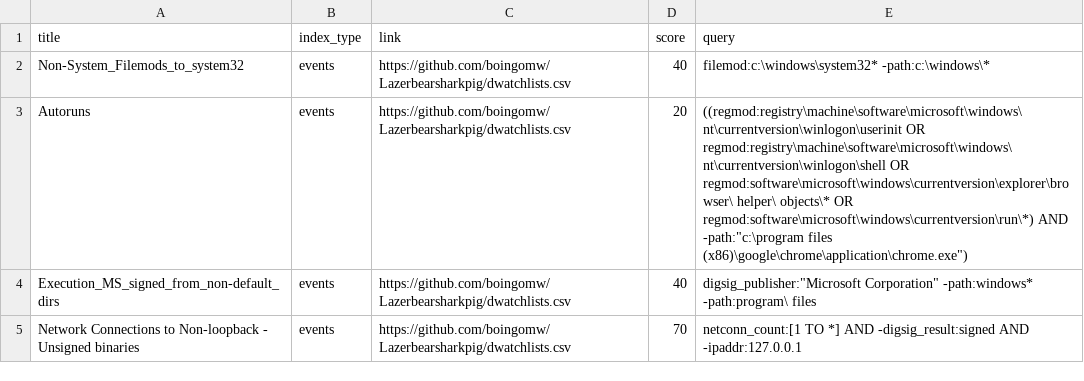
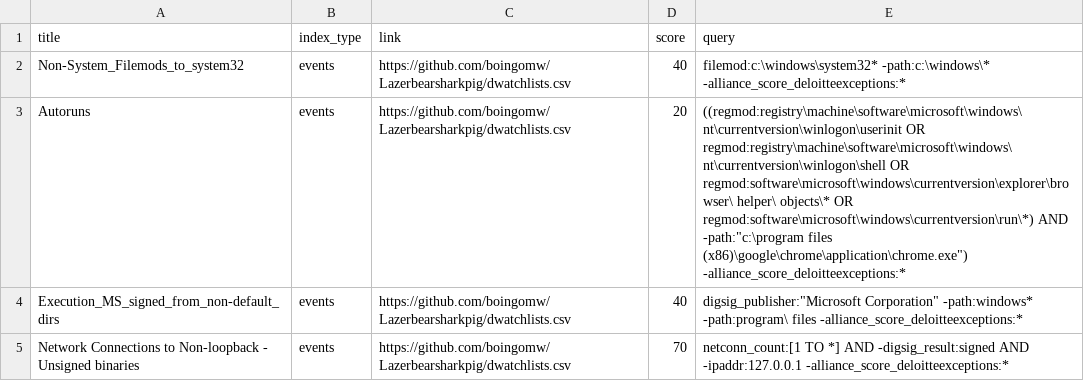
Before and after one commit to elvigilantesoc/cbhunting, a CSV file: dwatchlists.csv, drawn as a sheet.

```diff
--- a/dwatchlists.csv
+++ b/dwatchlists.csv
@@ -1,5 +1,5 @@
 title,index_type,link,score,query
-Non-System_Filemods_to_system32,events,https://github.com/boingomw/Lazerbearsharkpig/dwatchlists.csv,40,filemod:c:\windows\system32* -path:c:\windows\*
-Autoruns,events,https://github.com/boingomw/Lazerbearsharkpig/dwatchlists.csv,20,((regmod:registry\machine\software\microsoft\windows\ nt\currentversion\winlogon\userinit OR regmod:registry\machine\software\microsoft\windows\ nt\currentversion\winlogon\shell OR regmod:software\microsoft\windows\currentversion\explorer\browser\ helper\ objects\* OR regmod:software\microsoft\windows\currentversion\run\*) AND -path:"c:\program files (x86)\google\chrome\application\chrome.exe")
-Execution_MS_signed_from_non-default_dirs,events,https://github.com/boingomw/Lazerbearsharkpig/dwatchlists.csv,40,digsig_publisher:"Microsoft Corporation"  -path:windows*  -path:program\ files
-Network Connections to Non-loopback - Unsigned binaries,events,https://github.com/boingomw/Lazerbearsharkpig/dwatchlists.csv,70,netconn_count:[1 TO *] AND -digsig_result:signed AND -ipaddr:127.0.0.1
+Non-System_Filemods_to_system32,events,https://github.com/boingomw/Lazerbearsharkpig/dwatchlists.csv,40,filemod:c:\windows\system32* -path:c:\windows\* -alliance_score_deloitteexceptions:*
+Autoruns,events,https://github.com/boingomw/Lazerbearsharkpig/dwatchlists.csv,20,((regmod:registry\machine\software\microsoft\windows\ nt\currentversion\winlogon\userinit OR regmod:registry\machine\software\microsoft\windows\ nt\currentversion\winlogon\shell OR regmod:software\microsoft\windows\currentversion\explorer\browser\ helper\ objects\* OR regmod:software\microsoft\windows\currentversion\run\*) AND -path:"c:\program files (x86)\google\chrome\application\chrome.exe") -alliance_score_deloitteexceptions:*
+Execution_MS_signed_from_non-default_dirs,events,https://github.com/boingomw/Lazerbearsharkpig/dwatchlists.csv,40,digsig_publisher:"Microsoft Corporation"  -path:windows*  -path:program\ files -alliance_score_deloitteexceptions:*
+Network Connections to Non-loopback - Unsigned binaries,events,https://github.com/boingomw/Lazerbearsharkpig/dwatchlists.csv,70,netconn_count:[1 TO *] AND -digsig_result:signed AND -ipaddr:127.0.0.1 -alliance_score_deloitteexceptions:*
```
Also changed, not shown: dalerts.csv, 1 other file.
